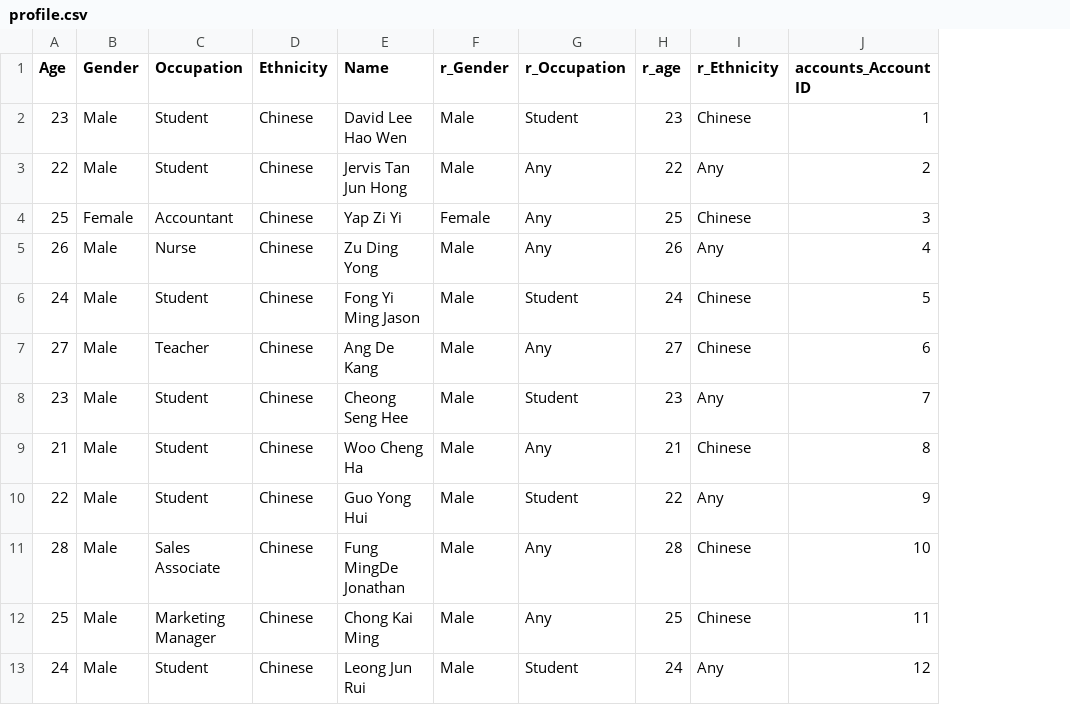
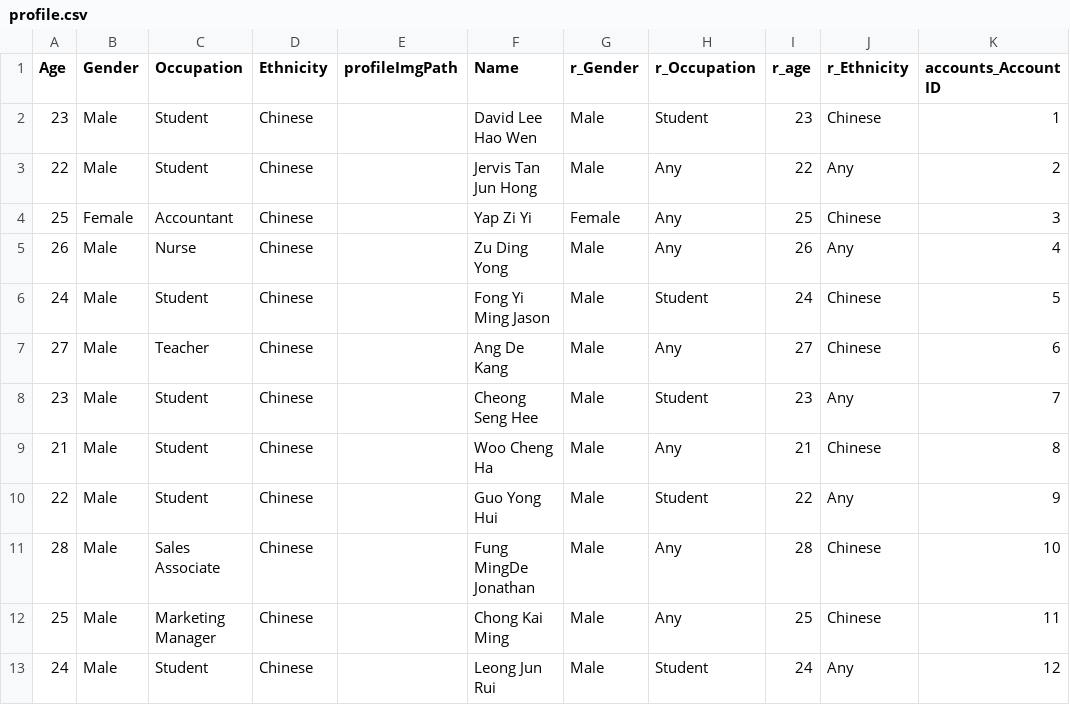
Before and after one commit to S-Samiksha/CX2006_Coding, a CSV file: Coding/database_related_files/profile.csv, drawn as a sheet; only a part is shown; the diff names each change by its address in the sheet, - before the commit and + after, or states it on an @@ line.

```diff
--- a/Coding/database_related_files/profile.csv
+++ b/Coding/database_related_files/profile.csv
+column E (profileImgPath), empty
```
Also changed, not shown: 6 other files.
